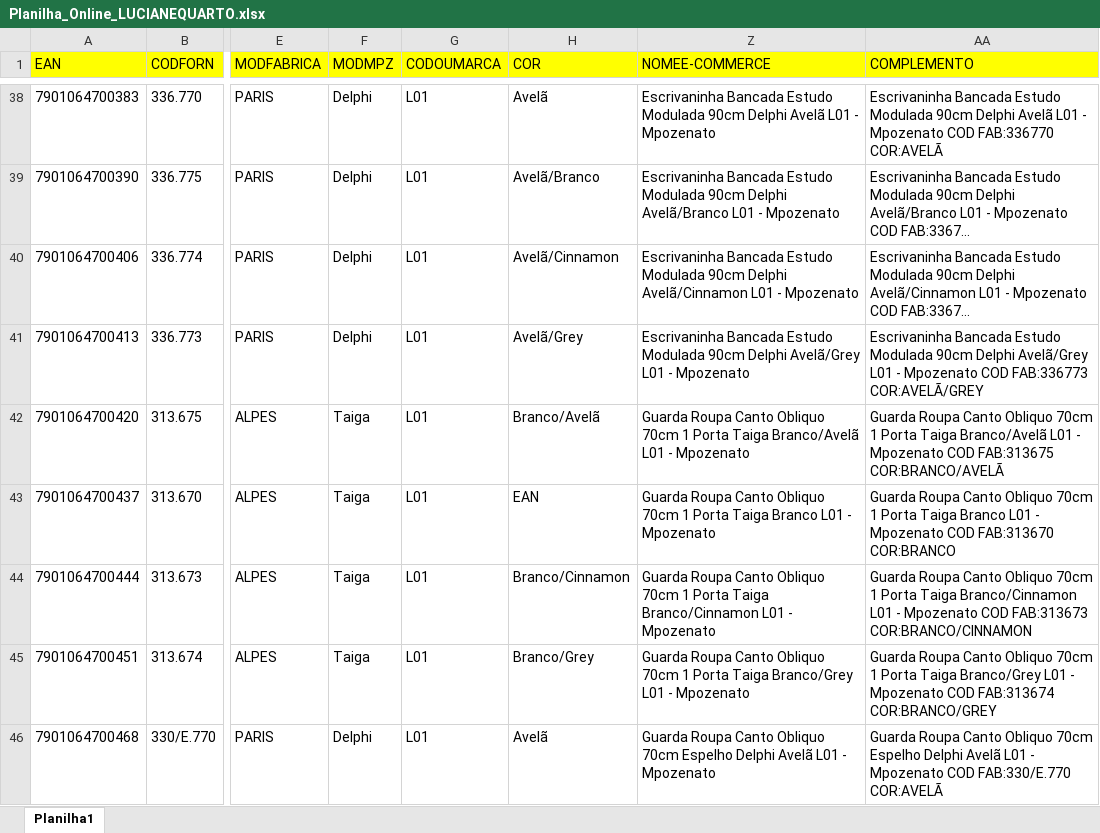
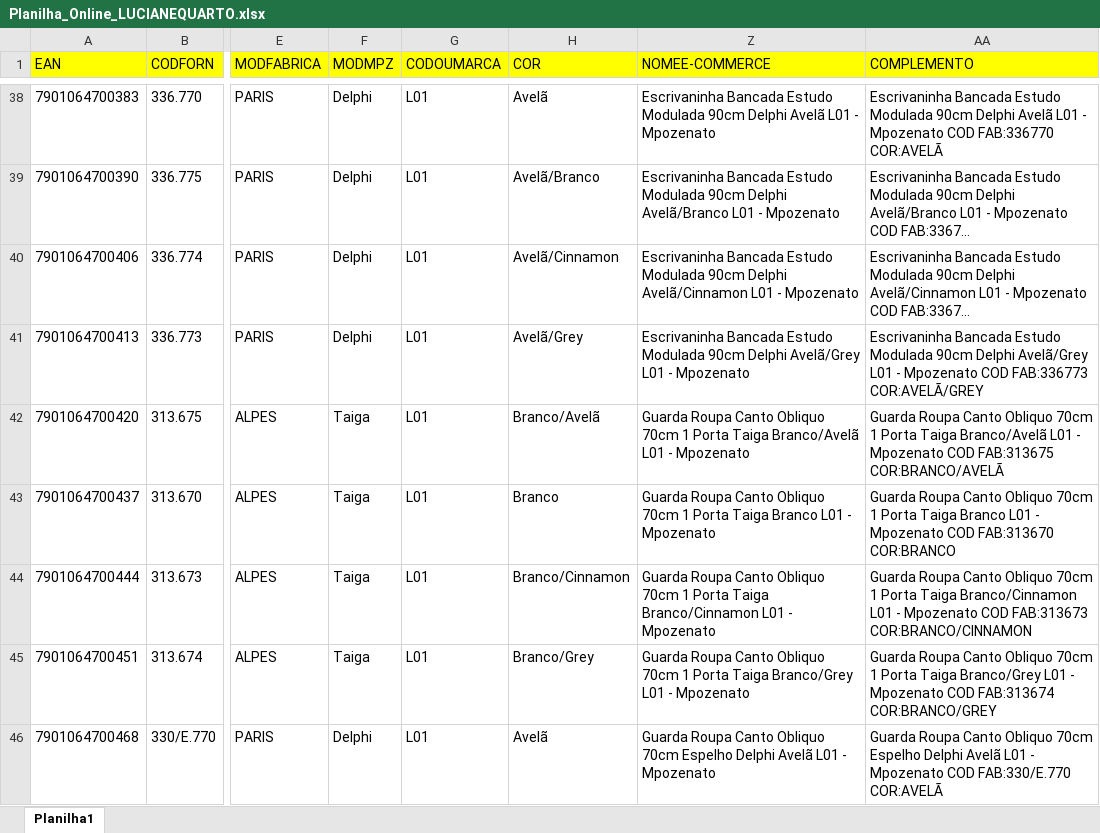
Before and after one commit to HeltonCardoso/Cadastro_Produtos_web, an Excel workbook: uploads/Planilha_Online_LUCIANEQUARTO.xlsx, sheet Planilha1, drawn as a sheet; only a part is shown, gaps mark what is left out; long unchanged cells end in …; values as stored, in another font and other column widths than the file's, no borders; the diff covers the shown part only; the diff names each change by its address in the sheet, - before the commit and + after, or states it on an @@ line.

```diff
--- a/uploads/Planilha_Online_LUCIANEQUARTO.xlsx (sheet Planilha1)
+++ b/uploads/Planilha_Online_LUCIANEQUARTO.xlsx (sheet Planilha1)
-H43 (COR): EAN
+H43 (COR): Branco
```
Also changed, not shown: 17 edited cells elsewhere in this sheet, uploads/Template_Produtos_Mpozenato_Cadastro_VILARICA.xlsx, 10 other files.
